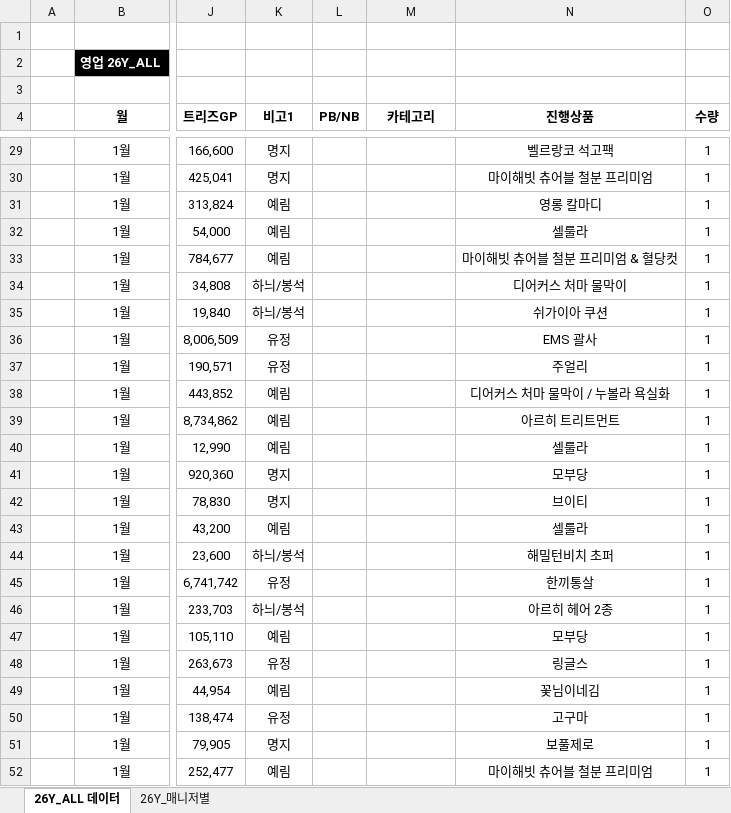
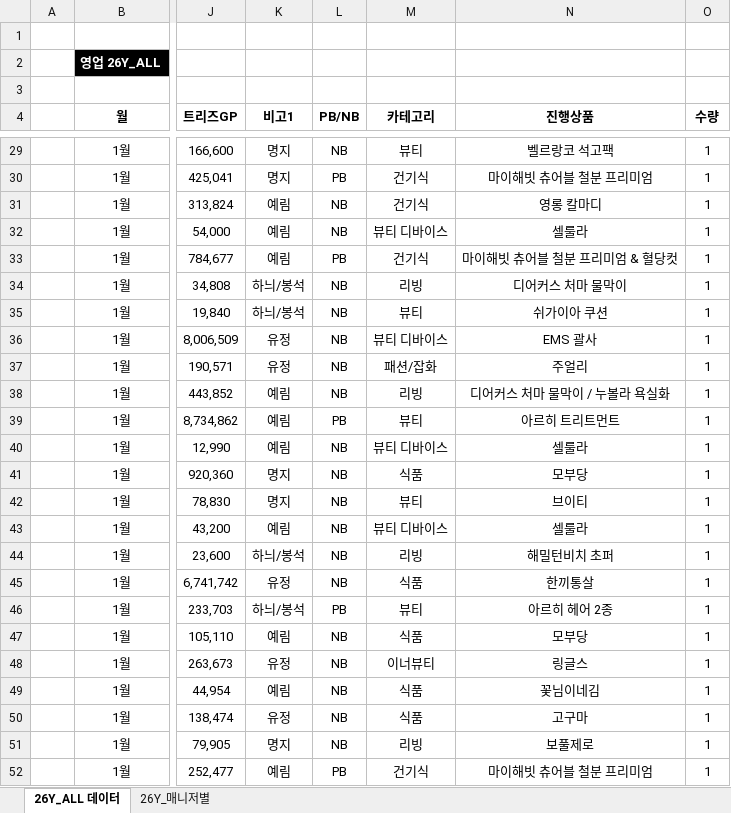
Before and after one commit to hani402/TRIZ_RESULT, an Excel workbook: data_cache/last_all_data.xlsx, sheet 26Y_ALL 데이터, drawn as a sheet; only a part is shown, gaps mark what is left out; values as stored, in another font and other column widths than the file's, no borders; the diff covers the shown part only; the diff names each change by its address in the sheet, - before the commit and + after, or states it on an @@ line.

```diff
--- a/data_cache/last_all_data.xlsx (sheet 26Y_ALL 데이터)
+++ b/data_cache/last_all_data.xlsx (sheet 26Y_ALL 데이터)
-L29 (PB/NB): (empty)
+L29 (PB/NB): NB
-M29 (카테고리): (empty)
+M29 (카테고리): 뷰티
-L30 (PB/NB): (empty)
+L30 (PB/NB): PB
-M30:M31 (카테고리): (empty)
+M30:M31 (카테고리): 건기식
-L31:L32 (PB/NB): (empty)
+L31:L32 (PB/NB): NB
-M32 (카테고리): (empty)
+M32 (카테고리): 뷰티 디바이스
-L33 (PB/NB): (empty)
+L33 (PB/NB): PB
-M33 (카테고리): (empty)
+M33 (카테고리): 건기식
-L34:L38 (PB/NB): (empty)
+L34:L38 (PB/NB): NB
-M34 (카테고리): (empty)
+M34 (카테고리): 리빙
-M35 (카테고리): (empty)
+M35 (카테고리): 뷰티
-M36 (카테고리): (empty)
+M36 (카테고리): 뷰티 디바이스
-M37 (카테고리): (empty)
+M37 (카테고리): 패션/잡화
-M38 (카테고리): (empty)
+M38 (카테고리): 리빙
-L39 (PB/NB): (empty)
+L39 (PB/NB): PB
-M39 (카테고리): (empty)
+M39 (카테고리): 뷰티
-L40:L45 (PB/NB): (empty)
+L40:L45 (PB/NB): NB
-M40 (카테고리): (empty)
+M40 (카테고리): 뷰티 디바이스
-M41 (카테고리): (empty)
+M41 (카테고리): 식품
-M42 (카테고리): (empty)
+M42 (카테고리): 뷰티
-M43 (카테고리): (empty)
+M43 (카테고리): 뷰티 디바이스
-M44 (카테고리): (empty)
+M44 (카테고리): 리빙
-M45 (카테고리): (empty)
+M45 (카테고리): 식품
-L46 (PB/NB): (empty)
+L46 (PB/NB): PB
-M46 (카테고리): (empty)
+M46 (카테고리): 뷰티
-L47:L51 (PB/NB): (empty)
+L47:L51 (PB/NB): NB
-M47 (카테고리): (empty)
+M47 (카테고리): 식품
-M48 (카테고리): (empty)
+M48 (카테고리): 이너뷰티
-M49:M50 (카테고리): (empty)
+M49:M50 (카테고리): 식품
-M51 (카테고리): (empty)
+M51 (카테고리): 리빙
-L52 (PB/NB): (empty)
+L52 (PB/NB): PB
-M52 (카테고리): (empty)
+M52 (카테고리): 건기식
```
Also changed, not shown: 694 edited cells elsewhere in this sheet, formulas that keep their value.
